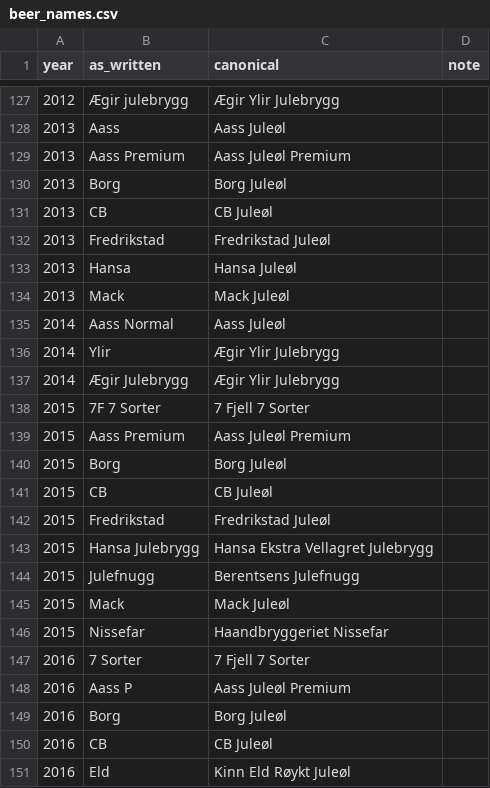
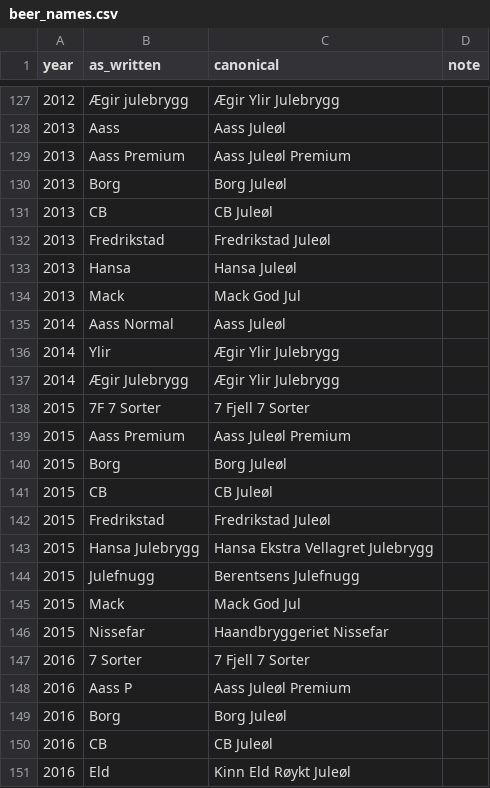
Before and after one commit to Cantara/julebrus, a CSV file: backend/src/main/resources/history/beer_names.csv, drawn as a sheet; only a part is shown, gaps mark what is left out; the diff covers the shown part only.

Commit message:
Use Mack God Jul as the standard beer name
Map the standard Mack Juleøl and Mack brewery shorthand aliases to Mack God Jul, preserving separate names for other Mack products.

```diff
--- a/backend/src/main/resources/history/beer_names.csv
+++ b/backend/src/main/resources/history/beer_names.csv
@@ -133,3 +133,3 @@ year,as_written,canonical,note
 2013,Hansa,Hansa Juleøl,
-2013,Mack,Mack Juleøl,
+2013,Mack,Mack God Jul,
 2014,Aass  Normal,Aass Juleøl,
@@ -144,3 +144,3 @@ year,as_written,canonical,note
 2015,Julefnugg,Berentsens Julefnugg,
-2015,Mack,Mack Juleøl,
+2015,Mack,Mack God Jul,
 2015,Nissefar,Haandbryggeriet Nissefar,
```
Also changed, not shown: 8 added rows and 4 edited cells elsewhere in this file, 1 other file.
